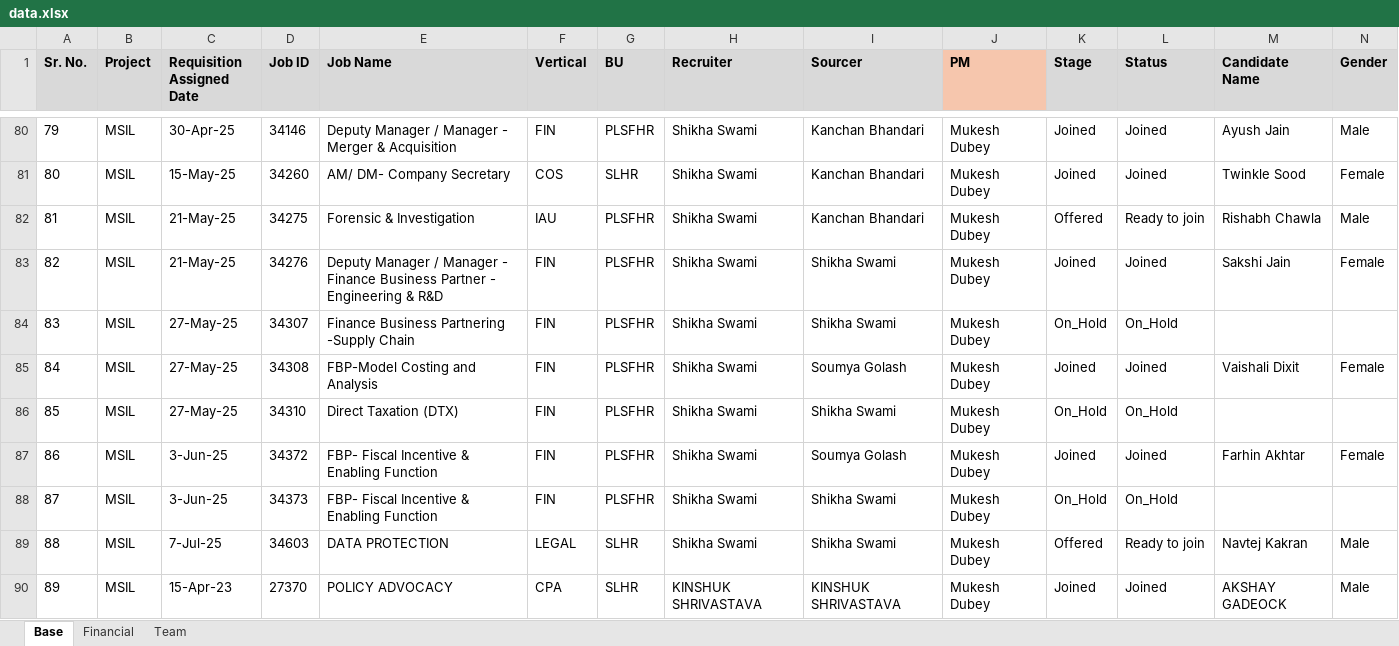
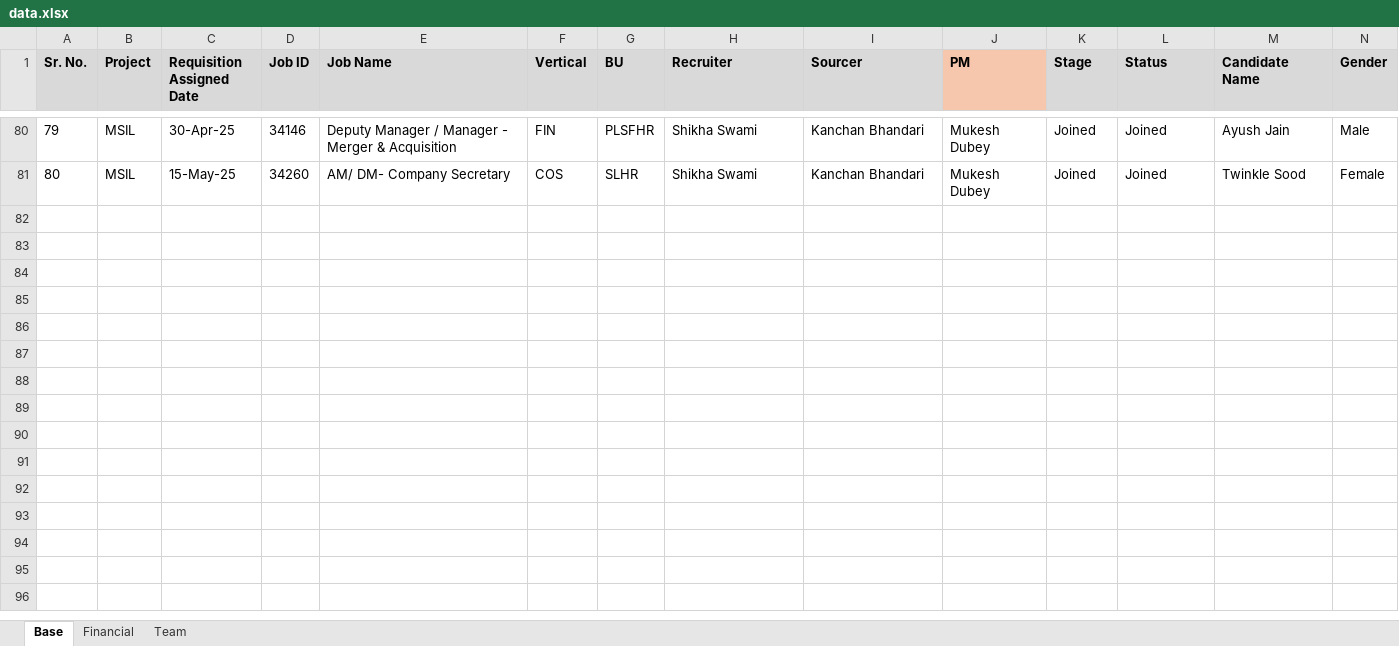
Before and after one commit to Abhaypandey123/northdashboard, an Excel workbook: data.xlsx, sheet Base, drawn as a sheet; only a part is shown, gaps mark what is left out; values as stored, in another font and other column widths than the file's, no borders; conditional formats not drawn; rows hold the shown columns only; the diff covers the shown part only; the diff names each change by its address in the sheet, - before the commit and + after, or states it on an @@ line.

Commit message:
Add files via upload

```diff
--- a/data.xlsx (sheet Base)
+++ b/data.xlsx (sheet Base)
-row 82: 81 | MSIL | 21-May-25 | 34275 | Forensic & Investigation | IAU | PLSFHR | Shikha Swami | Kanchan Bhandari | Mukesh Dubey | Offered | Ready to join | Rishabh Chawla | Male
-row 83: 82 | MSIL | 21-May-25 | 34276 | Deputy Manager / Manager - Finance Business Partner - Engineering & R&D | FIN | PLSFHR | Shikha Swami | Shikha Swami | Mukesh Dubey | Joined | Joined | Sakshi Jain | Female
-row 84: 83 | MSIL | 27-May-25 | 34307 | Finance Business Partnering -Supply Chain | FIN | PLSFHR | Shikha Swami | Shikha Swami | Mukesh Dubey | On_Hold | On_Hold
-row 85: 84 | MSIL | 27-May-25 | 34308 | FBP-Model Costing and Analysis | FIN | PLSFHR | Shikha Swami | Soumya Golash | Mukesh Dubey | Joined | Joined | Vaishali Dixit | Female
-row 86: 85 | MSIL | 27-May-25 | 34310 | Direct Taxation (DTX) | FIN | PLSFHR | Shikha Swami | Shikha Swami | Mukesh Dubey | On_Hold | On_Hold
-row 87: 86 | MSIL | 3-Jun-25 | 34372 | FBP- Fiscal Incentive & Enabling Function | FIN | PLSFHR | Shikha Swami | Soumya Golash | Mukesh Dubey | Joined | Joined | Farhin Akhtar | Female
-row 88: 87 | MSIL | 3-Jun-25 | 34373 | FBP- Fiscal Incentive & Enabling Function | FIN | PLSFHR | Shikha Swami | Shikha Swami | Mukesh Dubey | On_Hold | On_Hold
-row 89: 88 | MSIL | 7-Jul-25 | 34603 | DATA PROTECTION | LEGAL | SLHR | Shikha Swami | Shikha Swami | Mukesh Dubey | Offered | Ready to join | Navtej Kakran | Male
-row 90: 89 | MSIL | 15-Apr-23 | 27370 | POLICY ADVOCACY | CPA | SLHR | KINSHUK SHRIVASTAVA | KINSHUK SHRIVASTAVA | Mukesh Dubey | Joined | Joined | AKSHAY GADEOCK | Male
```
Also changed, not shown: 11 removed rows elsewhere in this sheet.
